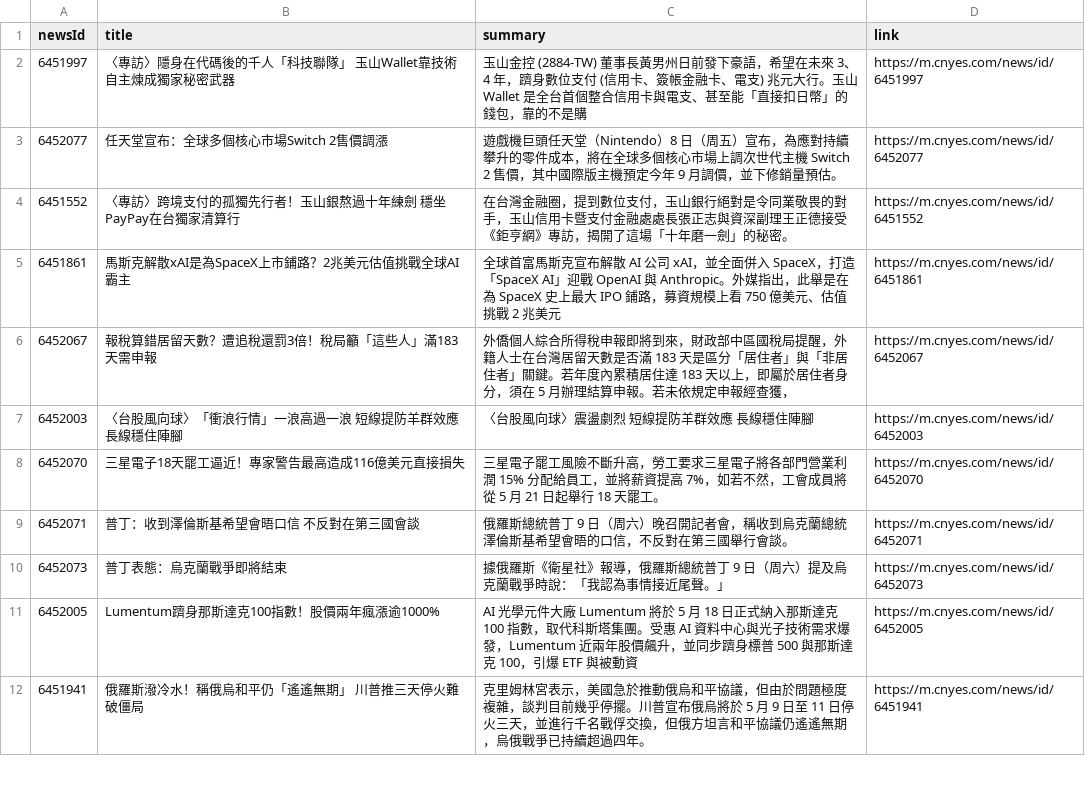
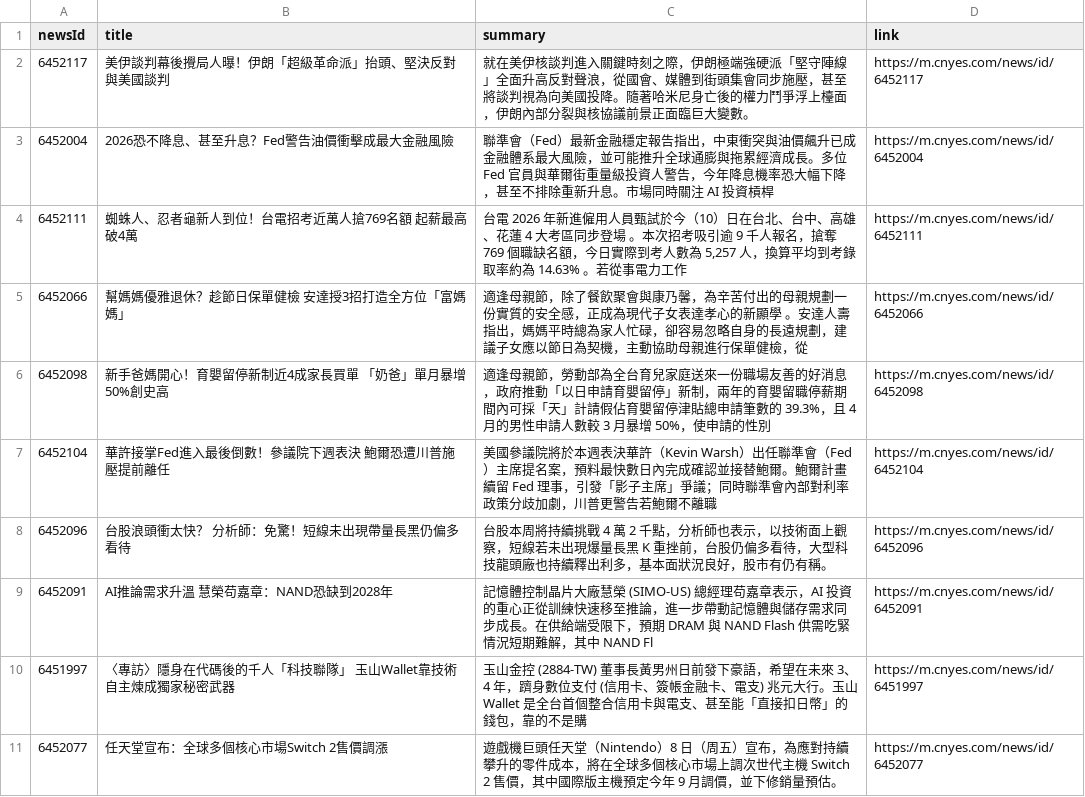
Before and after one commit to MaxDong168/test_github_actions, a CSV file: news.csv, drawn as a sheet; only a part is shown; the shorter side is filled out with more unchanged rows; the diff names each change by its address in the sheet, - before the commit and + after, or states it on an @@ line.

```diff
--- a/news.csv
+++ b/news.csv
+row 2: 6452117 | 美伊談判幕後攪局人曝！伊朗「超級革命派」抬頭、堅決反對與美國談判 | 就在美伊核談判進入關鍵時刻之際，伊朗極端強硬派「堅守陣線」全面升高反對聲浪，從國會、媒體到街頭集會同步施壓，甚至將談判視為向美國投降。隨著哈米尼身亡後的權力鬥爭浮上檯面，伊朗內部分裂與核協議前景正面臨巨大變數。 | https://m.cnyes.com/news/id/6452117
+row 3: 6452004 | 2026恐不降息、甚至升息？Fed警告油價衝擊成最大金融風險 | 聯準會（Fed）最新金融穩定報告指出，中東衝突與油價飆升已成金融體系最大風險，並可能推升全球通膨與拖累經濟成長。多位 Fed 官員與華爾街重量級投資人警告，今年降息機率恐大幅下降，甚至不排除重新升息。市場同時關注 AI 投資槓桿 | https://m.cnyes.com/news/id/6452004
+row 4: 6452111 | 蜘蛛人、忍者龜新人到位！台電招考近萬人搶769名額 起薪最高破4萬 | 台電 2026 年新進僱用人員甄試於今（10）日在台北、台中、高雄、花蓮 4 大考區同步登場 。本次招考吸引逾 9 千人報名，搶奪 769 個職缺名額，今日實際到考人數為 5,257 人，換算平均到考錄取率約為 14.63% 。若從事電力工作 | https://m.cnyes.com/news/id/6452111
+row 5: 6452066 | 幫媽媽優雅退休？趁節日保單健檢 安達授3招打造全方位「富媽媽」 | 適逢母親節，除了餐飲聚會與康乃馨，為辛苦付出的母親規劃一份實質的安全感，正成為現代子女表達孝心的新顯學 。安達人壽指出，媽媽平時總為家人忙碌，卻容易忽略自身的長遠規劃，建議子女應以節日為契機，主動協助母親進行保單健檢，從 | https://m.cnyes.com/news/id/6452066
+row 6: 6452098 | 新手爸媽開心！育嬰留停新制近4成家長買單 「奶爸」單月暴增50%創史高 | 適逢母親節，勞動部為全台育兒家庭送來一份職場友善的好消息，政府推動「以日申請育嬰留停」新制，兩年的育嬰留職停薪期間內可採「天」計請假佔育嬰留停津貼總申請筆數的 39.3%，且 4 月的男性申請人數較 3 月暴增 50%，使申請的性別 | https://m.cnyes.com/news/id/6452098
+row 7: 6452104 | 華許接掌Fed進入最後倒數！參議院下週表決 鮑爾恐遭川普施壓提前離任 | 美國參議院將於本週表決華許（Kevin Warsh）出任聯準會（Fed）主席提名案，預料最快數日內完成確認並接替鮑爾。鮑爾計畫續留 Fed 理事，引發「影子主席」爭議；同時聯準會內部對利率政策分歧加劇，川普更警告若鮑爾不離職 | https://m.cnyes.com/news/id/6452104
+row 8: 6452096 | 台股浪頭衝太快？ 分析師：免驚！短線未出現帶量長黑仍偏多看待 | 台股本周將持續挑戰 4 萬 2 千點，分析師也表示，以技術面上觀察，短線若未出現爆量長黑 K 重挫前，台股仍偏多看待，大型科技龍頭廠也持續釋出利多，基本面狀況良好，股市有仍有稱。 | https://m.cnyes.com/news/id/6452096
+row 9: 6452091 | AI推論需求升溫 慧榮苟嘉章：NAND恐缺到2028年 | 記憶體控制晶片大廠慧榮 (SIMO-US) 總經理苟嘉章表示，AI 投資的重心正從訓練快速移至推論，進一步帶動記憶體與儲存需求同步成長。在供給端受限下，預期 DRAM 與 NAND Flash 供需吃緊情況短期難解，其中 NAND Fl | https://m.cnyes.com/news/id/6452091
```
